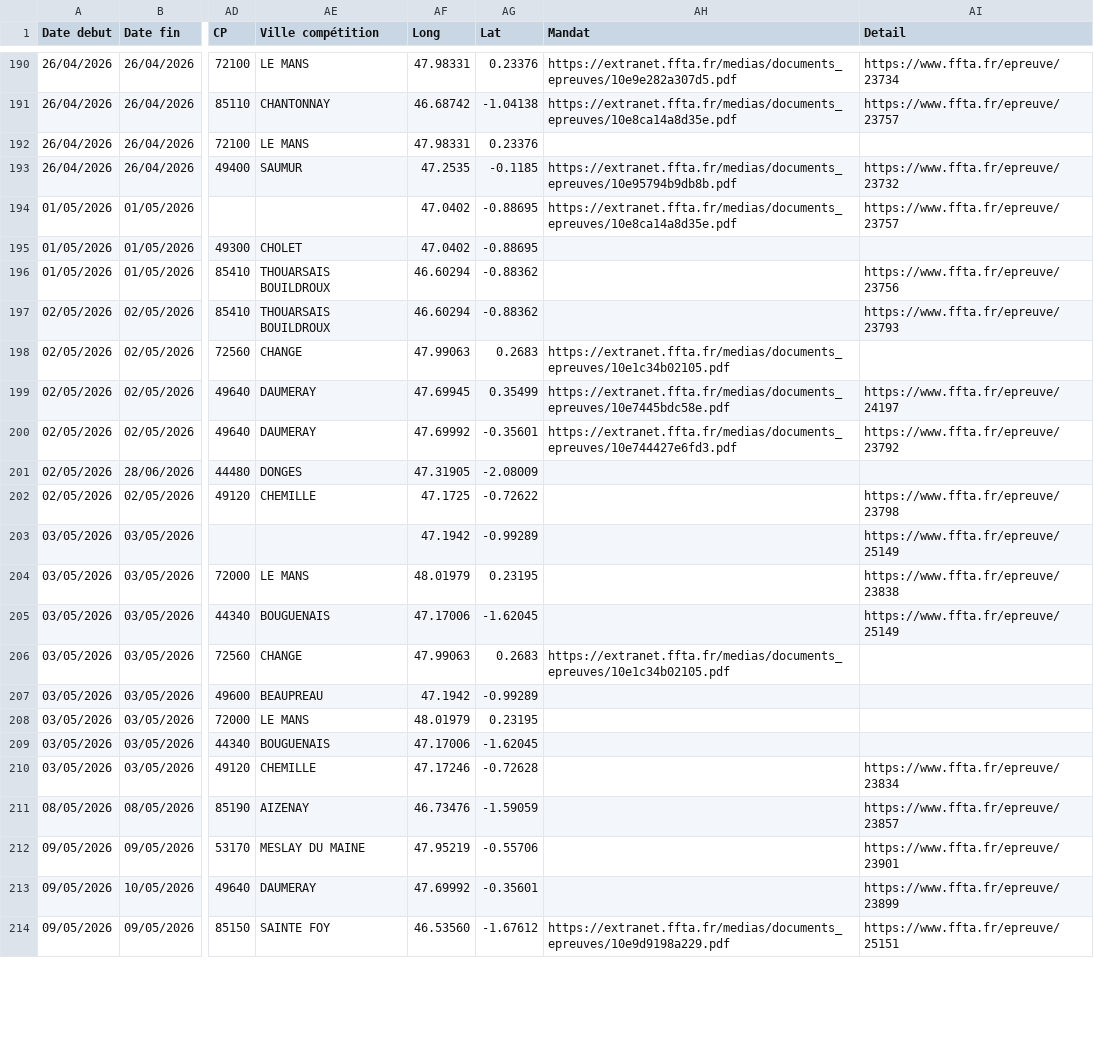
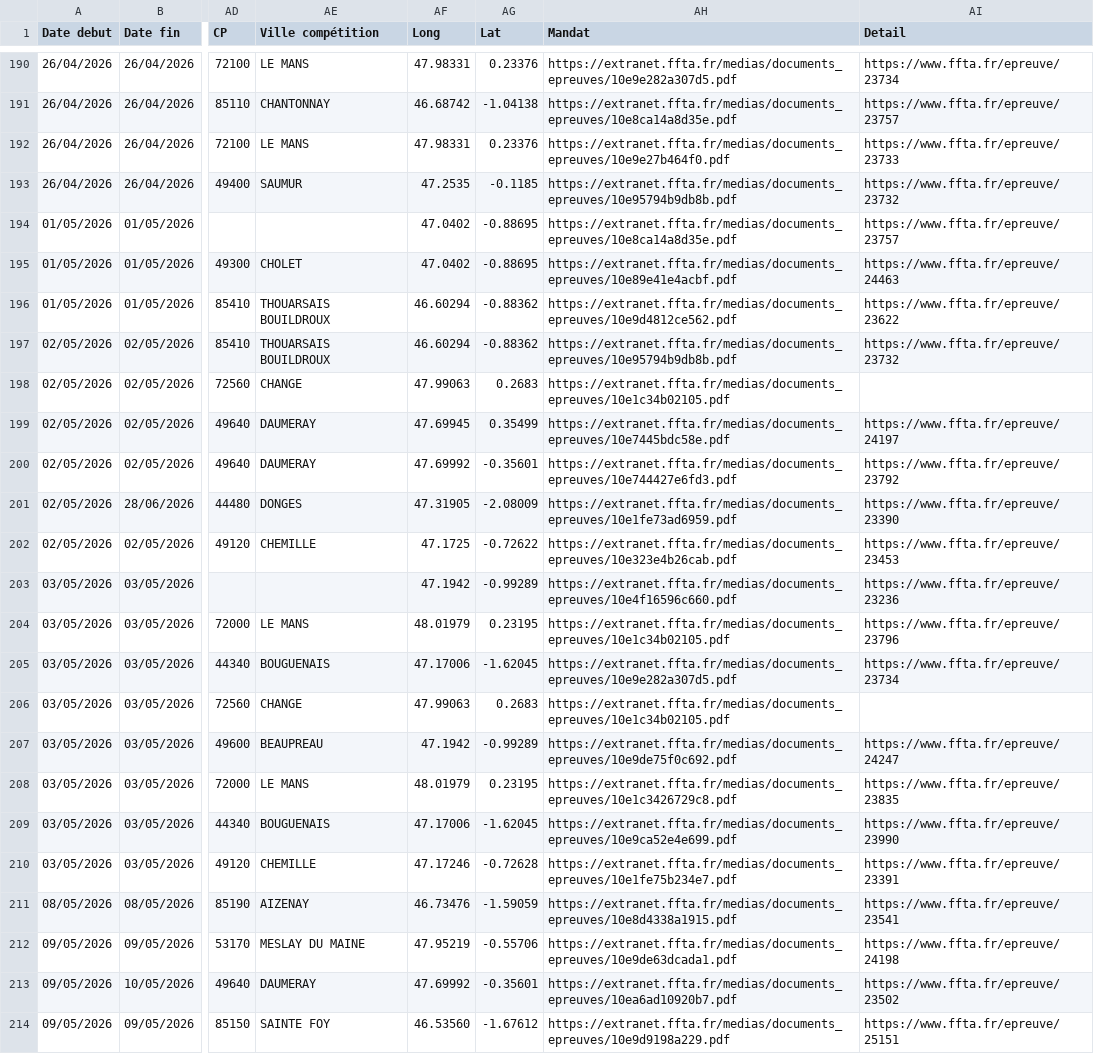
Before and after one commit to Comite-regional/calendrier, a CSV file: concours26.csv, drawn as a sheet; only a part is shown, gaps mark what is left out; the diff covers the shown part only; the diff names each change by its address in the sheet, - before the commit and + after, or states it on an @@ line.

```diff
--- a/concours26.csv
+++ b/concours26.csv
-AH192 (Mandat): (empty)
+AH192 (Mandat): https://extranet.ffta.fr/medias/documents_epreuves/10e9e27b464f0.pdf
-AI192 (Detail): (empty)
+AI192 (Detail): https://www.ffta.fr/epreuve/23733
-AH195 (Mandat): (empty)
+AH195 (Mandat): https://extranet.ffta.fr/medias/documents_epreuves/10e89e41e4acbf.pdf
-AI195 (Detail): (empty)
+AI195 (Detail): https://www.ffta.fr/epreuve/24463
-AH196 (Mandat): (empty)
+AH196 (Mandat): https://extranet.ffta.fr/medias/documents_epreuves/10e9d4812ce562.pdf
-AI196 (Detail): https://www.ffta.fr/epreuve/23756
+AI196 (Detail): https://www.ffta.fr/epreuve/23622
-AH197 (Mandat): (empty)
+AH197 (Mandat): https://extranet.ffta.fr/medias/documents_epreuves/10e95794b9db8b.pdf
-AI197 (Detail): https://www.ffta.fr/epreuve/23793
+AI197 (Detail): https://www.ffta.fr/epreuve/23732
-AH201 (Mandat): (empty)
+AH201 (Mandat): https://extranet.ffta.fr/medias/documents_epreuves/10e1fe73ad6959.pdf
-AI201 (Detail): (empty)
+AI201 (Detail): https://www.ffta.fr/epreuve/23390
-AH202 (Mandat): (empty)
+AH202 (Mandat): https://extranet.ffta.fr/medias/documents_epreuves/10e323e4b26cab.pdf
-AI202 (Detail): https://www.ffta.fr/epreuve/23798
+AI202 (Detail): https://www.ffta.fr/epreuve/23453
-AH203 (Mandat): (empty)
+AH203 (Mandat): https://extranet.ffta.fr/medias/documents_epreuves/10e4f16596c660.pdf
-AI203 (Detail): https://www.ffta.fr/epreuve/25149
+AI203 (Detail): https://www.ffta.fr/epreuve/23236
-AH204 (Mandat): (empty)
+AH204 (Mandat): https://extranet.ffta.fr/medias/documents_epreuves/10e1c34b02105.pdf
-AI204 (Detail): https://www.ffta.fr/epreuve/23838
+AI204 (Detail): https://www.ffta.fr/epreuve/23796
-AH205 (Mandat): (empty)
+AH205 (Mandat): https://extranet.ffta.fr/medias/documents_epreuves/10e9e282a307d5.pdf
-AI205 (Detail): https://www.ffta.fr/epreuve/25149
+AI205 (Detail): https://www.ffta.fr/epreuve/23734
-AH207 (Mandat): (empty)
+AH207 (Mandat): https://extranet.ffta.fr/medias/documents_epreuves/10e9de75f0c692.pdf
-AI207 (Detail): (empty)
+AI207 (Detail): https://www.ffta.fr/epreuve/24247
-AH208 (Mandat): (empty)
+AH208 (Mandat): https://extranet.ffta.fr/medias/documents_epreuves/10e1c3426729c8.pdf
-AI208 (Detail): (empty)
+AI208 (Detail): https://www.ffta.fr/epreuve/23835
-AH209 (Mandat): (empty)
+AH209 (Mandat): https://extranet.ffta.fr/medias/documents_epreuves/10e9ca52e4e699.pdf
-AI209 (Detail): (empty)
+AI209 (Detail): https://www.ffta.fr/epreuve/23990
-AH210 (Mandat): (empty)
+AH210 (Mandat): https://extranet.ffta.fr/medias/documents_epreuves/10e1fe75b234e7.pdf
-AI210 (Detail): https://www.ffta.fr/epreuve/23834
+AI210 (Detail): https://www.ffta.fr/epreuve/23391
-AH211 (Mandat): (empty)
+AH211 (Mandat): https://extranet.ffta.fr/medias/documents_epreuves/10e8d4338a1915.pdf
-AI211 (Detail): https://www.ffta.fr/epreuve/23857
+AI211 (Detail): https://www.ffta.fr/epreuve/23541
-AH212 (Mandat): (empty)
+AH212 (Mandat): https://extranet.ffta.fr/medias/documents_epreuves/10e9de63dcada1.pdf
-AI212 (Detail): https://www.ffta.fr/epreuve/23901
+AI212 (Detail): https://www.ffta.fr/epreuve/24198
-AH213 (Mandat): (empty)
+AH213 (Mandat): https://extranet.ffta.fr/medias/documents_epreuves/10ea6ad10920b7.pdf
-AI213 (Detail): https://www.ffta.fr/epreuve/23899
+AI213 (Detail): https://www.ffta.fr/epreuve/23502
```
Also changed, not shown: 38 edited cells elsewhere in this file.
